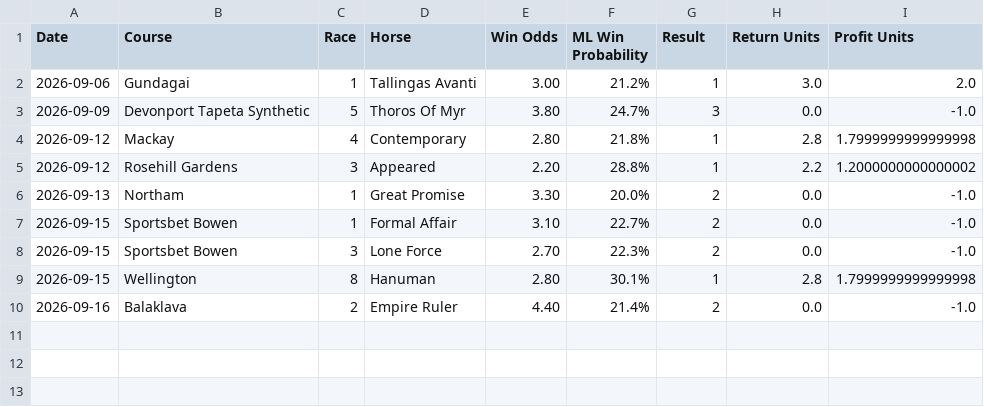
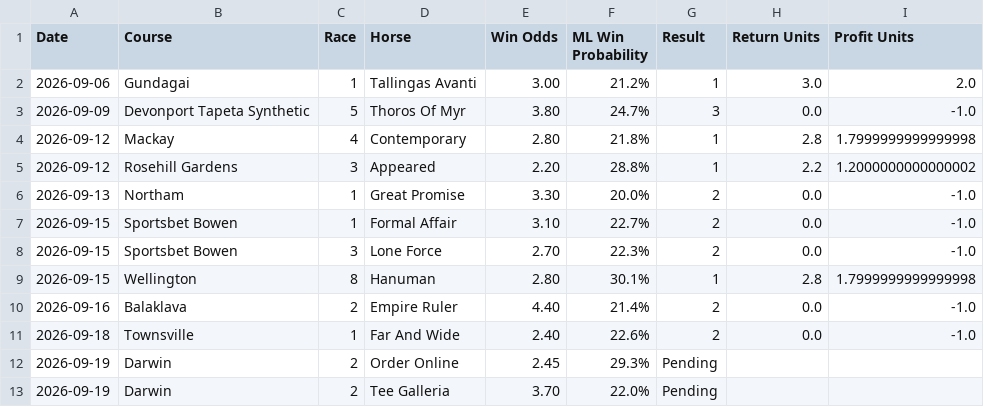
Before and after one commit to puntingiq/puntingiq-site, a CSV file: reports/latest/founders_premium_live_results.csv, drawn as a sheet; the diff names each change by its address in the sheet, - before the commit and + after, or states it on an @@ line.

```diff
--- a/reports/latest/founders_premium_live_results.csv
+++ b/reports/latest/founders_premium_live_results.csv
+row 11: 2026-09-18 | Townsville | 1 | Far And Wide | 2.40 | 22.6% | 2 | 0.0 | -1.0
+row 12: 2026-09-19 | Darwin | 2 | Order Online | 2.45 | 29.3% | Pending
+row 13: 2026-09-19 | Darwin | 2 | Tee Galleria | 3.70 | 22.0% | Pending
```
Also changed, not shown: 11 other files.
